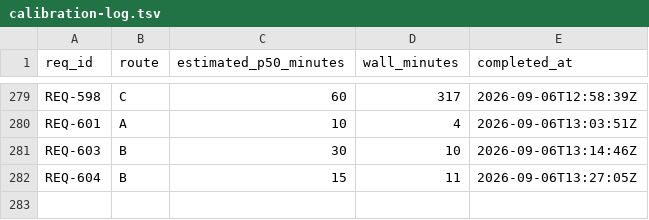
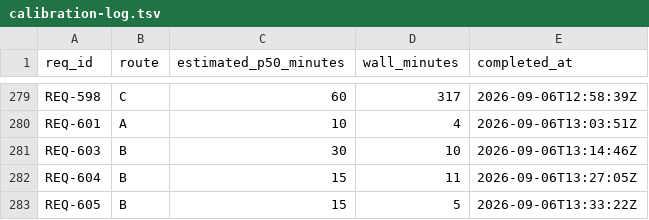
Before and after one commit to knews2019/skill-do-work, a TSV file: do-work/calibration-log.tsv, drawn as a sheet; only a part is shown, gaps mark what is left out; the diff names each change by its address in the sheet, - before the commit and + after, or states it on an @@ line.

Commit message:
[REQ-605] release: list merge commit paths with diff-tree -m in finalization range check

```diff
--- a/do-work/calibration-log.tsv
+++ b/do-work/calibration-log.tsv
+row 283: REQ-605 | B | 15 | 5 | 2026-09-06T13:33:22Z
```
Also changed, not shown: 31 other files.
